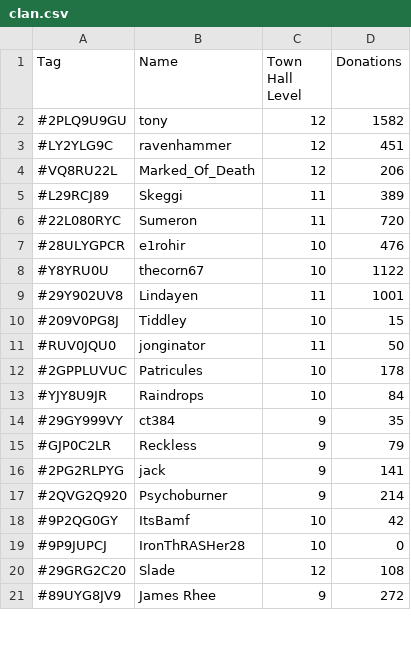
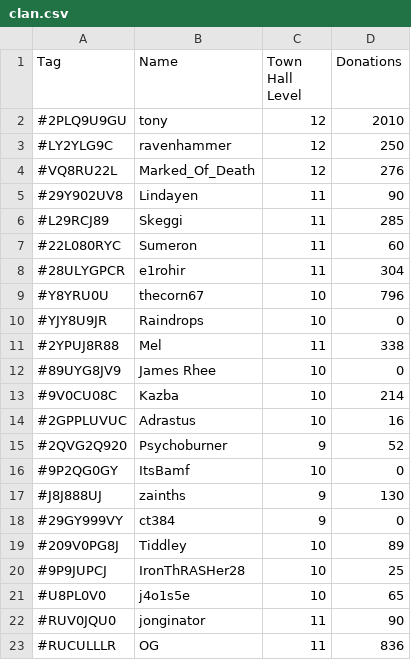
Before and after one commit to mirrorbright/FrostWars, a CSV file: clan.csv, drawn as a sheet; only a part is shown; the diff covers the shown part only.

```diff
--- a/clan.csv
+++ b/clan.csv
@@ -1,21 +1,23 @@
 Tag,Name,Town Hall Level,Donations
-#2PLQ9U9GU,tony,12,1582
-#LY2YLG9C,ravenhammer,12,451
-#VQ8RU22L,Marked_Of_Death,12,206
-#L29RCJ89,Skeggi,11,389
-#22L080RYC,Sumeron,11,720
-#28ULYGPCR,e1rohir,10,476
-#Y8YRU0U,thecorn67,10,1122
-#29Y902UV8,Lindayen,11,1001
-#209V0PG8J,Tiddley,10,15
-#RUV0JQU0,jonginator,11,50
-#2GPPLUVUC,Patricules,10,178
-#YJY8U9JR,Raindrops,10,84
-#29GY999VY,ct384,9,35
-#GJP0C2LR,Reckless,9,79
-#2PG2RLPYG,jack,9,141
-#2QVG2Q920,Psychoburner,9,214
-#9P2QG0GY,ItsBamf,10,42
-#9P9JUPCJ,IronThRASHer28,10,0
-#29GRG2C20,Slade,12,108
-#89UYG8JV9,James Rhee,9,272
+#2PLQ9U9GU,tony,12,2010
+#LY2YLG9C,ravenhammer,12,250
+#VQ8RU22L,Marked_Of_Death,12,276
+#29Y902UV8,Lindayen,11,90
+#L29RCJ89,Skeggi,11,285
+#22L080RYC,Sumeron,11,60
+#28ULYGPCR,e1rohir,11,304
+#Y8YRU0U,thecorn67,10,796
+#YJY8U9JR,Raindrops,10,0
+#2YPUJ8R88,Mel,11,338
+#89UYG8JV9,James Rhee,10,0
+#9V0CU08C,Kazba,10,214
+#2GPPLUVUC,Adrastus,10,16
+#2QVG2Q920,Psychoburner,9,52
+#9P2QG0GY,ItsBamf,10,0
+#J8J888UJ,zainths,9,130
+#29GY999VY,ct384,9,0
+#209V0PG8J,Tiddley,10,89
+#9P9JUPCJ,IronThRASHer28,10,25
+#U8PL0V0,j4o1s5e,10,65
+#RUV0JQU0,jonginator,11,90
+#RUCULLLR,OG,11,836
```
Also changed, not shown: 11 added rows, 12 removed rows and 8 edited cells elsewhere in this file, war.csv, 1 other file.
